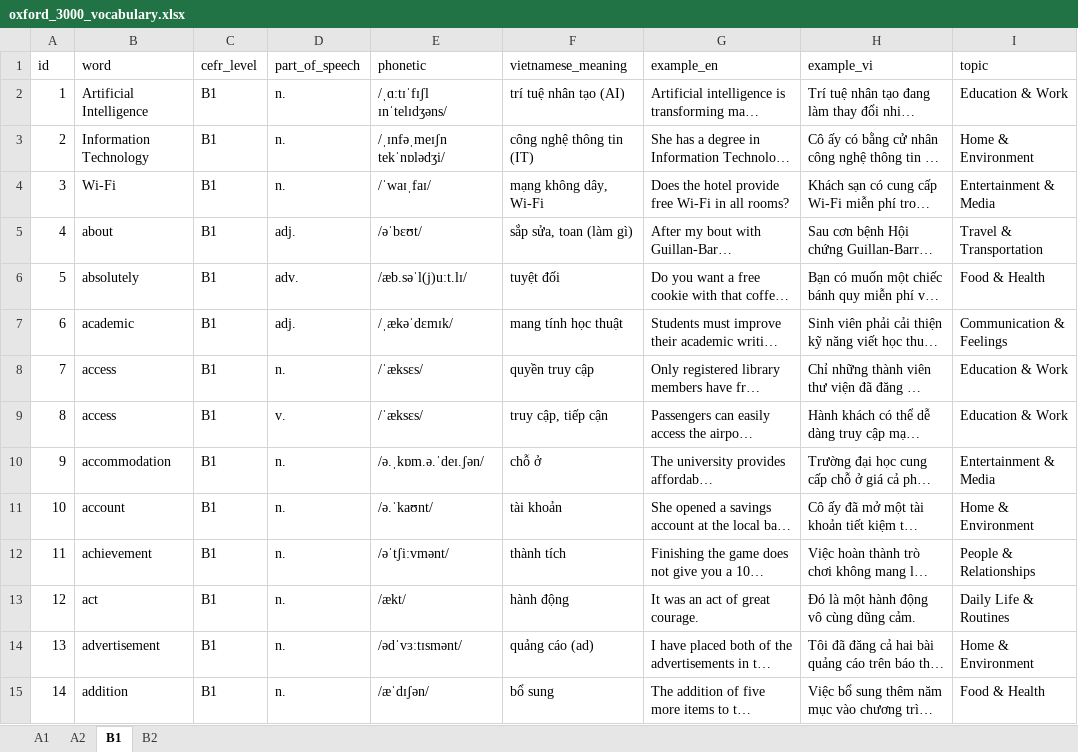
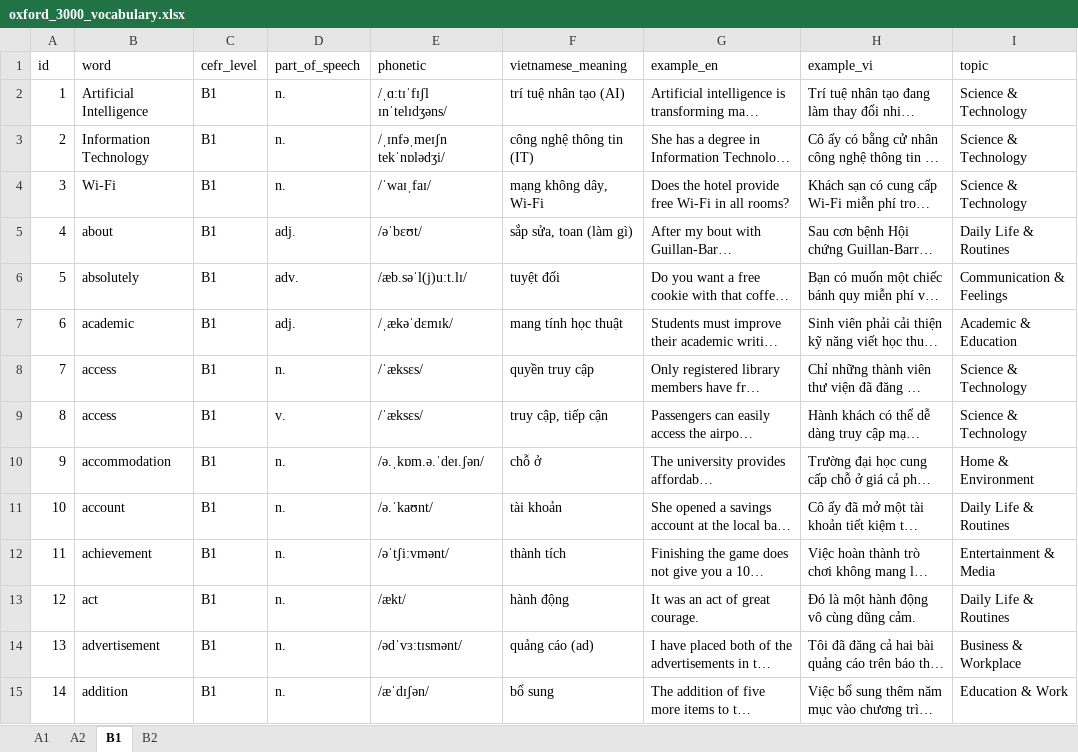
Before and after one commit to Hungmochi211/english_vocabulary_practice, an Excel workbook: tools/oxford_3000_vocabulary.xlsx, sheet B1, drawn as a sheet; only a part is shown; long unchanged cells end in …; values as stored, in another font and other column widths than the file's, no borders; the diff covers the shown part only; the diff names each change by its address in the sheet, - before the commit and + after, or states it on an @@ line.

```diff
--- a/tools/oxford_3000_vocabulary.xlsx (sheet B1)
+++ b/tools/oxford_3000_vocabulary.xlsx (sheet B1)
-I2 (topic): Education & Work
+I2 (topic): Science & Technology
-I3 (topic): Home & Environment
+I3 (topic): Science & Technology
-I4 (topic): Entertainment & Media
+I4 (topic): Science & Technology
-I5 (topic): Travel & Transportation
+I5 (topic): Daily Life & Routines
-I6 (topic): Food & Health
+I6 (topic): Communication & Feelings
-I7 (topic): Communication & Feelings
+I7 (topic): Academic & Education
-I8:I9 (topic): Education & Work
+I8:I9 (topic): Science & Technology
-I10 (topic): Entertainment & Media
+I10 (topic): Home & Environment
-I11 (topic): Home & Environment
+I11 (topic): Daily Life & Routines
-I12 (topic): People & Relationships
+I12 (topic): Entertainment & Media
-I14 (topic): Home & Environment
+I14 (topic): Business & Workplace
-I15 (topic): Food & Health
+I15 (topic): Education & Work
```
Also changed, not shown: 807 edited cells elsewhere in this sheet, sheet A1, sheet A2, sheet B2, 13 other files.
